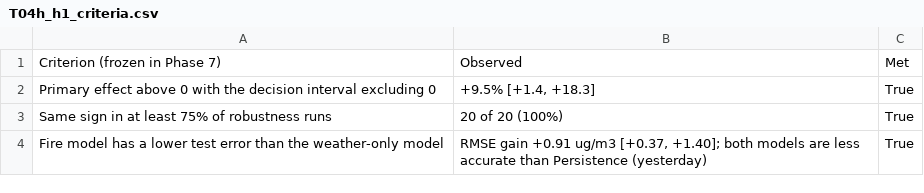
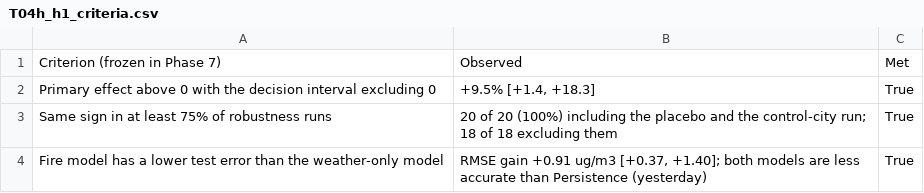
Before and after one commit to riddhi-sharma10/air-quality-policy-impact-india, a CSV file: outputs/tables/T04h_h1_criteria.csv, drawn as a sheet.

```diff
--- a/outputs/tables/T04h_h1_criteria.csv
+++ b/outputs/tables/T04h_h1_criteria.csv
@@ -2,3 +2,3 @@ Criterion (frozen in Phase 7),Observed,Met
 Primary effect above 0 with the decision interval excluding 0,"+9.5% [+1.4, +18.3]",True
-Same sign in at least 75% of robustness runs,20 of 20 (100%),True
+Same sign in at least 75% of robustness runs,20 of 20 (100%) including the placebo and the control-city run; 18 of 18 excluding them,True
 Fire model has a lower test error than the weather-only model,"RMSE gain +0.91 ug/m3 [+0.37, +1.40]; both models are less accurate than Persistence (yesterday)",True
```
Also changed, not shown: outputs/tables/T08_recommendations.csv, outputs/tables/T10_hypothesis_status.csv, 48 other files.
